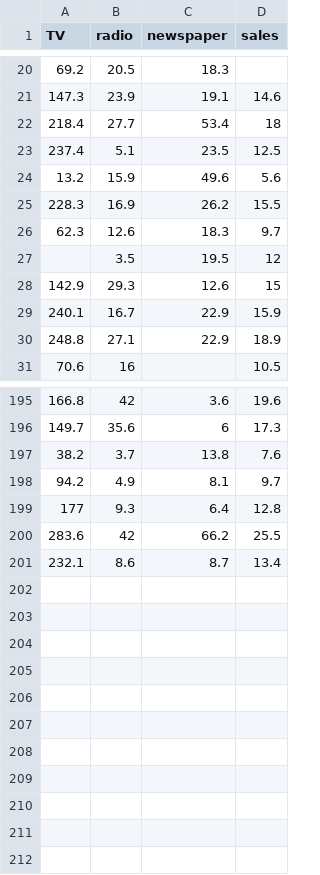
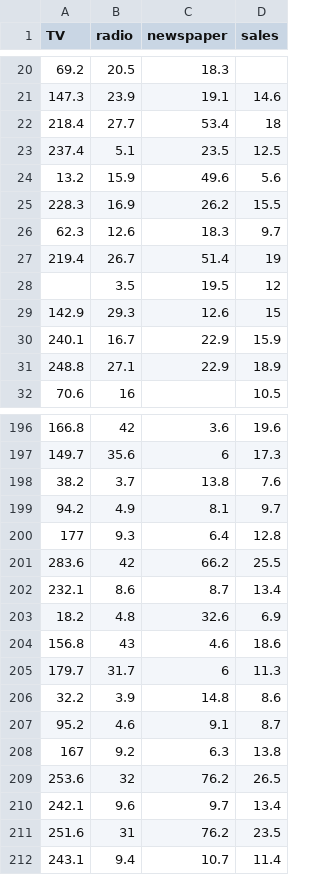
Before and after one commit to gopal-sakshi/pythonLearning11, a CSV file: 09_allOthers/nltk23/train_advertising.csv, drawn as a sheet; only a part is shown, gaps mark what is left out; the diff names each change by its address in the sheet, - before the commit and + after, or states it on an @@ line.

```diff
--- a/09_allOthers/nltk23/train_advertising.csv
+++ b/09_allOthers/nltk23/train_advertising.csv
+row 27: 219.4 | 26.7 | 51.4 | 19
+row 203: 18.2 | 4.8 | 32.6 | 6.9
+row 204: 156.8 | 43 | 4.6 | 18.6
+row 205: 179.7 | 31.7 | 6 | 11.3
+row 206: 32.2 | 3.9 | 14.8 | 8.6
+row 207: 95.2 | 4.6 | 9.1 | 8.7
+row 208: 167 | 9.2 | 6.3 | 13.8
+row 209: 253.6 | 32 | 76.2 | 26.5
+row 210: 242.1 | 9.6 | 9.7 | 13.4
+row 211: 251.6 | 31 | 76.2 | 23.5
+row 212: 243.1 | 9.4 | 10.7 | 11.4
```
Also changed, not shown: 12 other files.
